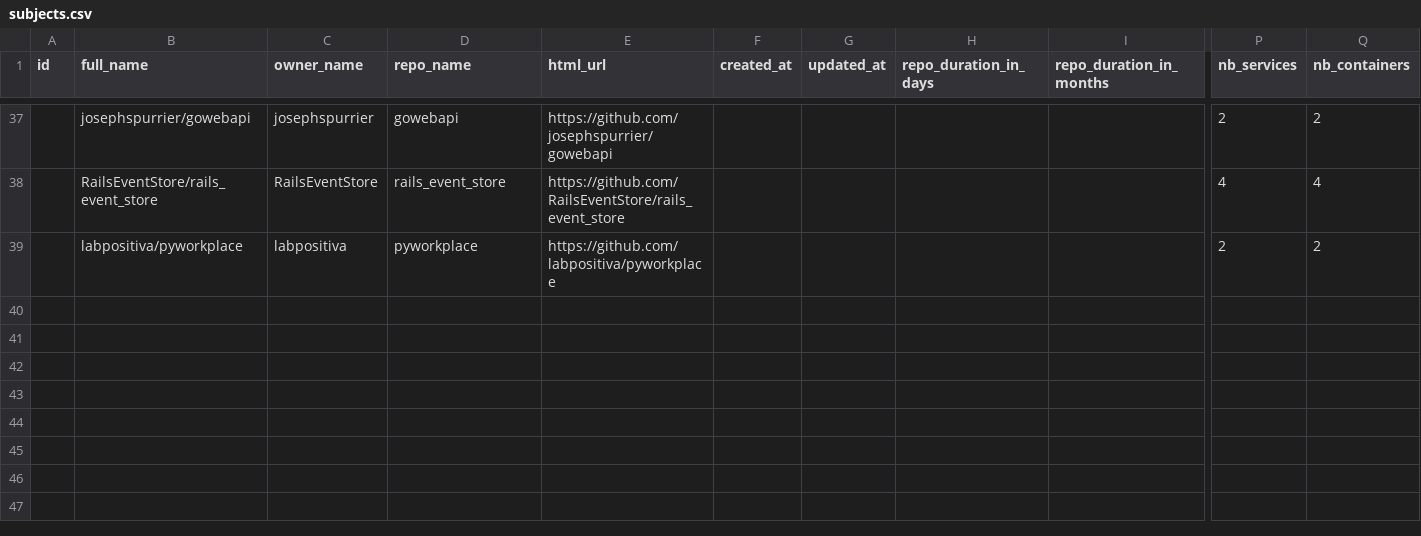
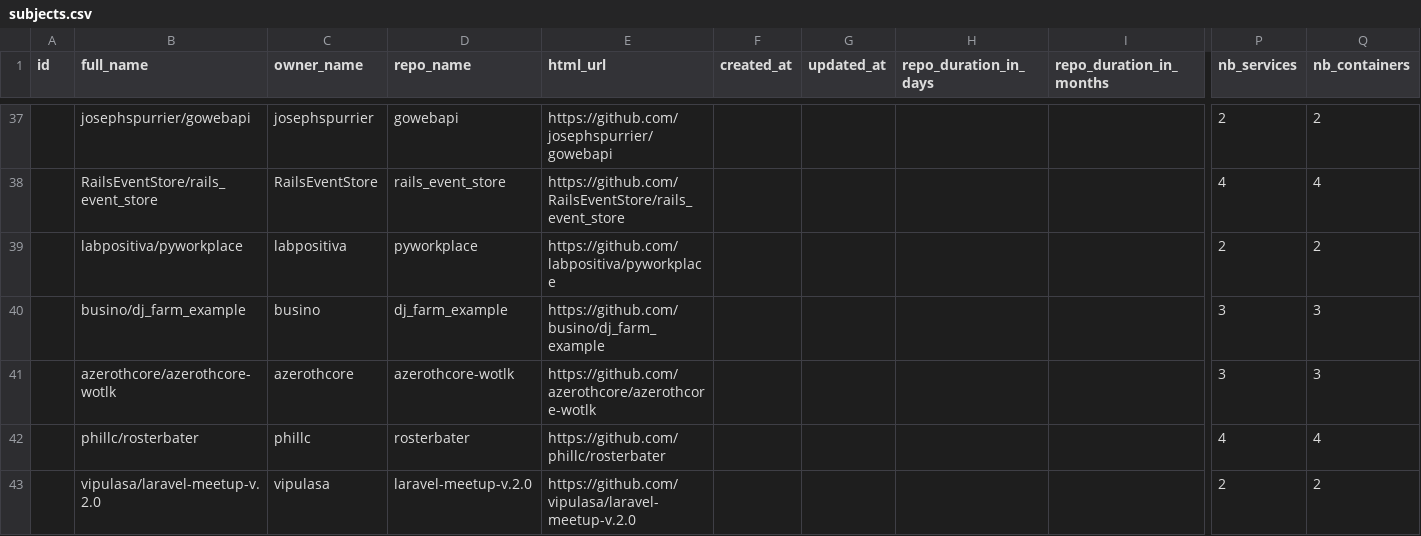
Before and after one commit to anwarghammam/CIS580, a CSV file: research/subjects.csv, drawn as a sheet; only a part is shown, gaps mark what is left out; rows hold the shown columns only; the diff names each change by its address in the sheet, - before the commit and + after, or states it on an @@ line.

Commit message:
Update subjects.csv

```diff
--- a/research/subjects.csv
+++ b/research/subjects.csv
+row 40:  | busino/dj_farm_example | busino | dj_farm_example | https://github.com/busino/dj_farm_example |  |  |  |  | 3 | 3
+row 41:  | azerothcore/azerothcore-wotlk | azerothcore | azerothcore-wotlk | https://github.com/azerothcore/azerothcore-wotlk |  |  |  |  | 3 | 3
+row 42:  | phillc/rosterbater | phillc | rosterbater | https://github.com/phillc/rosterbater |  |  |  |  | 4 | 4
+row 43:  | vipulasa/laravel-meetup-v.2.0 | vipulasa | laravel-meetup-v.2.0 | https://github.com/vipulasa/laravel-meetup-v.2.0 |  |  |  |  | 2 | 2
```
